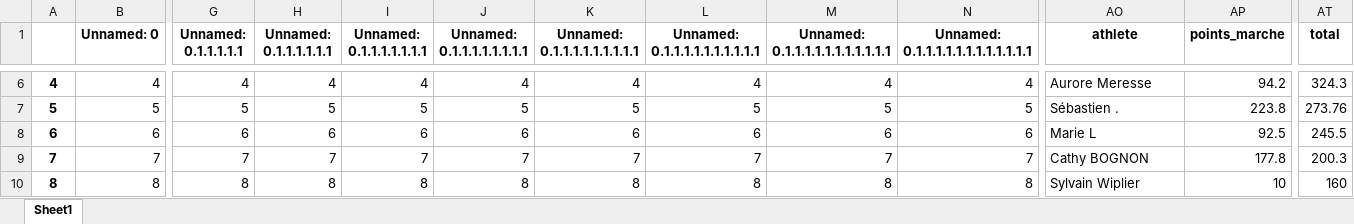
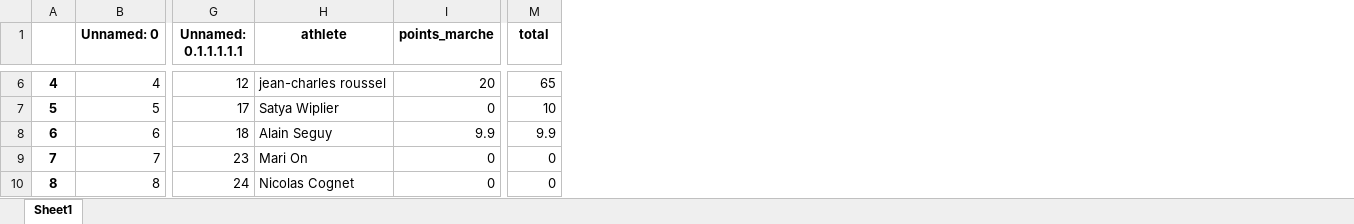
Before and after one commit to bcmb78/bcmb-site-hugo, an Excel workbook: content/defi/equipes.xlsx, sheet Sheet1, drawn as a sheet; only a part is shown, gaps mark what is left out; values as stored, in another font and other column widths than the file's, no borders; removed rows and columns are numbered as before the commit, all else as after; the diff covers the shown part only; the diff names each change by its address in the sheet, - before the commit and + after, or states it on an @@ line.

```diff
--- a/content/defi/equipes.xlsx (sheet Sheet1)
+++ b/content/defi/equipes.xlsx (sheet Sheet1)
-column H (Unnamed: 0.1.1.1.1.1.1), rows 6-10: 4 | 5 | 6 | 7 | 8
-column I (Unnamed: 0.1.1.1.1.1.1.1), rows 6-10: 4 | 5 | 6 | 7 | 8
-column J (Unnamed: 0.1.1.1.1.1.1.1.1), rows 6-10: 4 | 5 | 6 | 7 | 8
-column K (Unnamed: 0.1.1.1.1.1.1.1.1.1), rows 6-10: 4 | 5 | 6 | 7 | 8
-column L (Unnamed: 0.1.1.1.1.1.1.1.1.1.1), rows 6-10: 4 | 5 | 6 | 7 | 8
-column M (Unnamed: 0.1.1.1.1.1.1.1.1.1.1.1), rows 6-10: 4 | 5 | 6 | 7 | 8
-column N, row 1: Unnamed: 0.1.1.1.1.1.1.1.1.1.1.1.1; rows 6-10: 4 | 5 | 6 | 7 | 8
-G6 (Unnamed: 0.1.1.1.1.1): 4
+G6 (Unnamed: 0.1.1.1.1.1): 12
-H6 (athlete): Aurore Meresse
+H6 (athlete): jean-charles roussel
-I6 (points_marche): 94.2
+I6 (points_marche): 20
-M6 (total): 324.3
+M6 (total): 65
-G7 (Unnamed: 0.1.1.1.1.1): 5
+G7 (Unnamed: 0.1.1.1.1.1): 17
-H7 (athlete): Sébastien .
+H7 (athlete): Satya Wiplier
-I7 (points_marche): 223.8
+I7 (points_marche): 0
-M7 (total): 273.76
+M7 (total): 10
-G8 (Unnamed: 0.1.1.1.1.1): 6
+G8 (Unnamed: 0.1.1.1.1.1): 18
-H8 (athlete): Marie L
+H8 (athlete): Alain Seguy
-I8 (points_marche): 92.5
+I8 (points_marche): 9.9
-M8 (total): 245.5
+M8 (total): 9.9
-G9 (Unnamed: 0.1.1.1.1.1): 7
+G9 (Unnamed: 0.1.1.1.1.1): 23
-H9 (athlete): Cathy BOGNON
+H9 (athlete): Mari On
-I9 (points_marche): 177.8
+I9 (points_marche): 0
-M9 (total): 200.3
+M9 (total): 0
-G10 (Unnamed: 0.1.1.1.1.1): 8
+G10 (Unnamed: 0.1.1.1.1.1): 24
-H10 (athlete): Sylvain Wiplier
+H10 (athlete): Nicolas Cognet
-I10 (points_marche): 10
+I10 (points_marche): 0
-M10 (total): 160
+M10 (total): 0
```
Also changed, not shown: 4 added rows, 26 removed columns and 132 edited cells elsewhere in this sheet, content/defi/saved_activities.xlsx, 3 other files.
